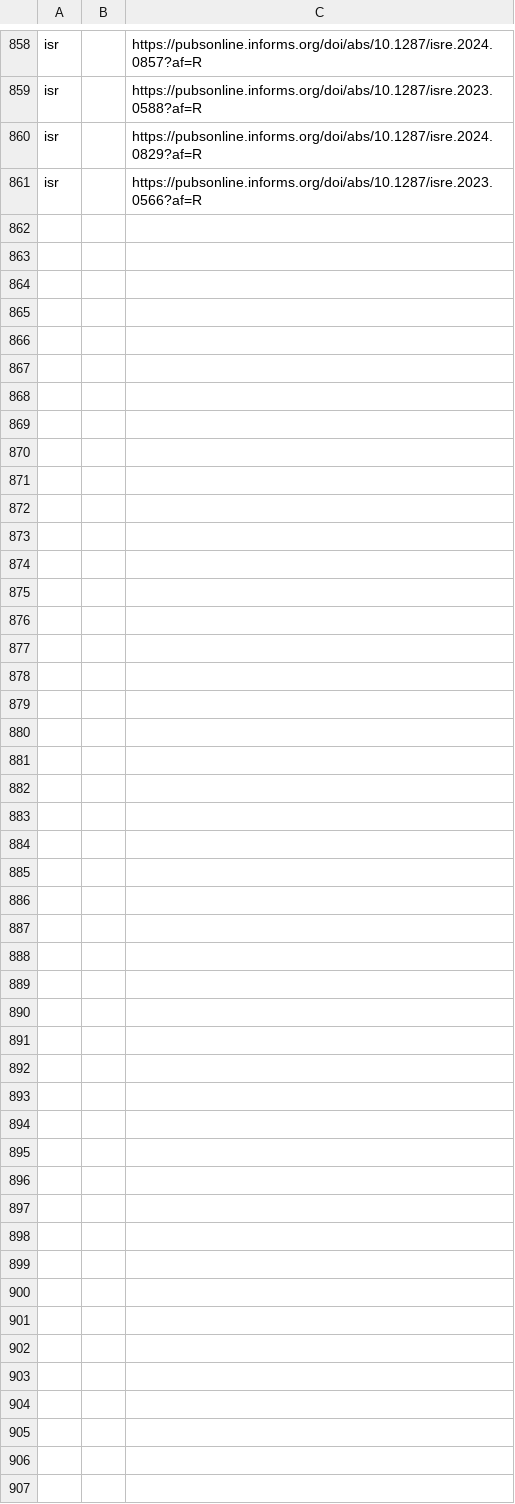
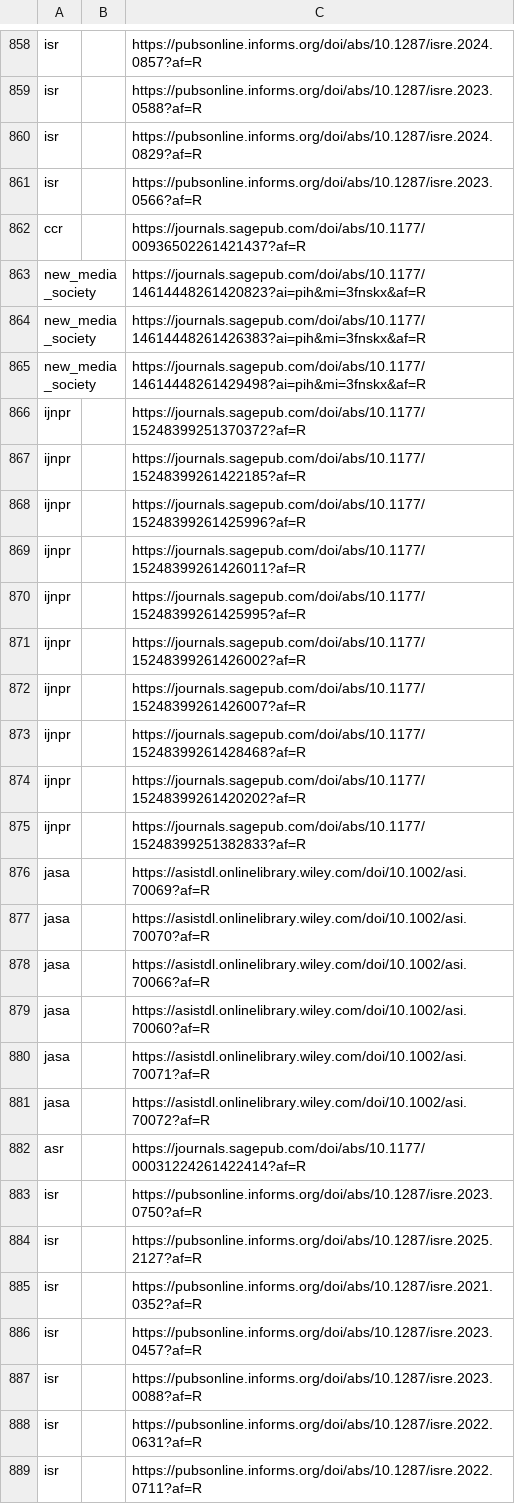
Before and after one commit to Febelin/academic-journal-watcher, a CSV file: data/seen_items.csv, drawn as a sheet; only a part is shown, gaps mark what is left out.

```diff
--- a/data/seen_items.csv
+++ b/data/seen_items.csv
@@ -861 +861,29 @@ isr||https://pubsonline.informs.org/doi/abs/10.1287/isre.2024.0829?af=R
 isr||https://pubsonline.informs.org/doi/abs/10.1287/isre.2023.0566?af=R
+ccr||https://journals.sagepub.com/doi/abs/10.1177/00936502261421437?af=R
+new_media_society||https://journals.sagepub.com/doi/abs/10.1177/14614448261420823?ai=pih&mi=3fnskx&af=R
+new_media_society||https://journals.sagepub.com/doi/abs/10.1177/14614448261426383?ai=pih&mi=3fnskx&af=R
+new_media_society||https://journals.sagepub.com/doi/abs/10.1177/14614448261429498?ai=pih&mi=3fnskx&af=R
+ijnpr||https://journals.sagepub.com/doi/abs/10.1177/15248399251370372?af=R
+ijnpr||https://journals.sagepub.com/doi/abs/10.1177/15248399261422185?af=R
+ijnpr||https://journals.sagepub.com/doi/abs/10.1177/15248399261425996?af=R
+ijnpr||https://journals.sagepub.com/doi/abs/10.1177/15248399261426011?af=R
+ijnpr||https://journals.sagepub.com/doi/abs/10.1177/15248399261425995?af=R
+ijnpr||https://journals.sagepub.com/doi/abs/10.1177/15248399261426002?af=R
+ijnpr||https://journals.sagepub.com/doi/abs/10.1177/15248399261426007?af=R
+ijnpr||https://journals.sagepub.com/doi/abs/10.1177/15248399261428468?af=R
+ijnpr||https://journals.sagepub.com/doi/abs/10.1177/15248399261420202?af=R
+ijnpr||https://journals.sagepub.com/doi/abs/10.1177/15248399251382833?af=R
+jasa||https://asistdl.onlinelibrary.wiley.com/doi/10.1002/asi.70069?af=R
+jasa||https://asistdl.onlinelibrary.wiley.com/doi/10.1002/asi.70070?af=R
+jasa||https://asistdl.onlinelibrary.wiley.com/doi/10.1002/asi.70066?af=R
+jasa||https://asistdl.onlinelibrary.wiley.com/doi/10.1002/asi.70060?af=R
+jasa||https://asistdl.onlinelibrary.wiley.com/doi/10.1002/asi.70071?af=R
+jasa||https://asistdl.onlinelibrary.wiley.com/doi/10.1002/asi.70072?af=R
+asr||https://journals.sagepub.com/doi/abs/10.1177/00031224261422414?af=R
+isr||https://pubsonline.informs.org/doi/abs/10.1287/isre.2023.0750?af=R
+isr||https://pubsonline.informs.org/doi/abs/10.1287/isre.2025.2127?af=R
+isr||https://pubsonline.informs.org/doi/abs/10.1287/isre.2021.0352?af=R
+isr||https://pubsonline.informs.org/doi/abs/10.1287/isre.2023.0457?af=R
+isr||https://pubsonline.informs.org/doi/abs/10.1287/isre.2023.0088?af=R
+isr||https://pubsonline.informs.org/doi/abs/10.1287/isre.2022.0631?af=R
+isr||https://pubsonline.informs.org/doi/abs/10.1287/isre.2022.0711?af=R
```
Also changed, not shown: 1 other file.
